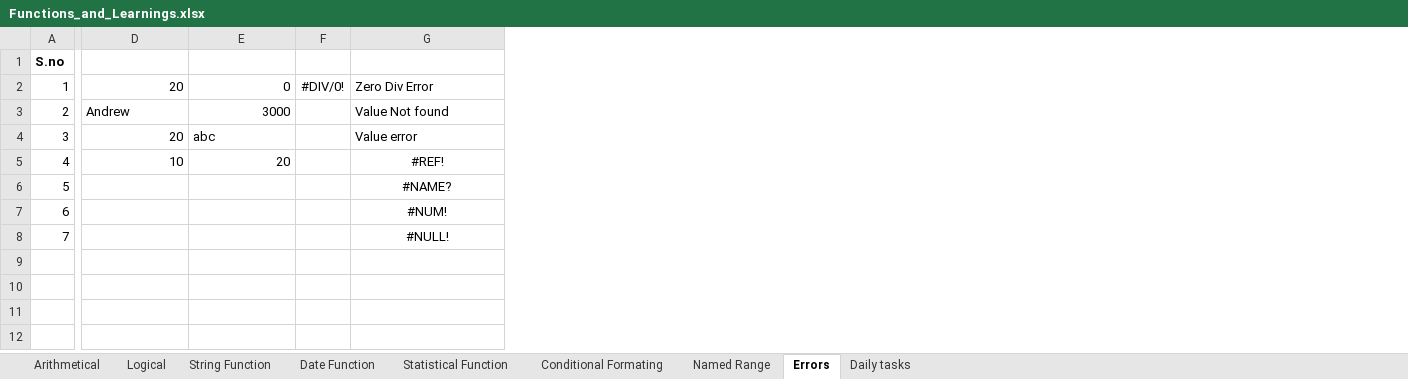
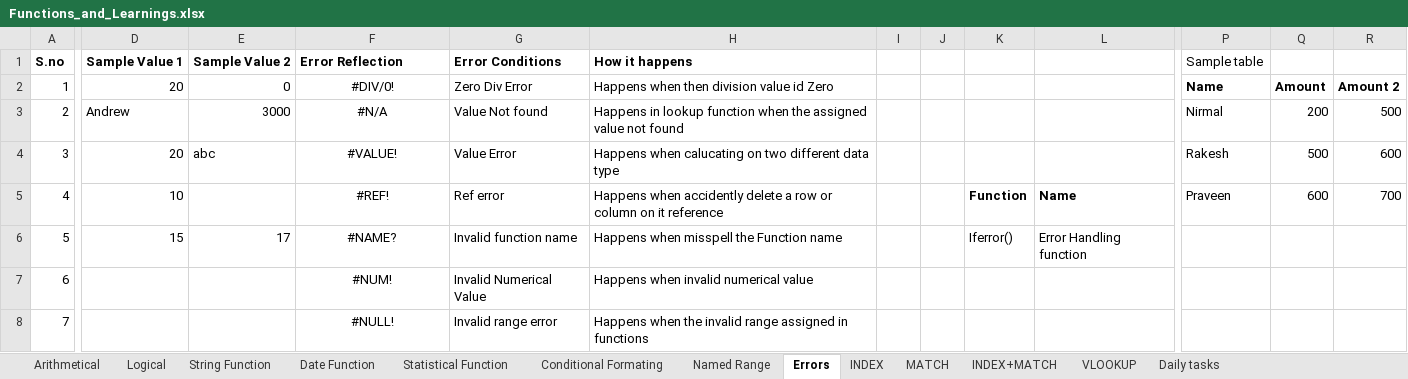
Before and after one commit to rakeshkanthavelu2003-stack/Dmart_sales_analysis, an Excel workbook: Functions_and_Learnings.xlsx, sheet Errors, drawn as a sheet; only a part is shown, gaps mark what is left out; values as stored, in another font and other column widths than the file's, no borders; removed rows and columns are numbered as before the commit, all else as after; the diff covers the shown part only; the diff names each change by its address in the sheet, - before the commit and + after, or states it on an @@ line.

Commit message:
if and lookup functions

```diff
--- a/Functions_and_Learnings.xlsx (sheet Errors)
+++ b/Functions_and_Learnings.xlsx (sheet Errors)
+sheet tab: INDEX
+sheet tab: MATCH
+sheet tab: INDEX+MATCH
+sheet tab: VLOOKUP
-column F, row 2: #DIV/0!
+column G (Error Conditions), rows 2-8: Zero Div Error | Value Not found | Value Error | Ref error | Invalid function name | Invalid Numerical Value | Invalid range error
+column H (How it happens), rows 2-8: Happens when then division value id Zero | Happens in lookup function when the assigned value not found | Happens when calucating on two different data type | Happens when accidently delete a row or column on it reference | Happens when misspell the Function name | Happens when invalid numerical value | Happens when the invalid range assigned in functions
+column I, empty
+column J, empty
+column K, rows 5-6: Function | Iferror()
+column L, rows 5-6: Name | Error Handling function
+column P (Sample table), rows 2-5: Name | Nirmal | Rakesh | Praveen
+column Q, rows 2-5: Amount | 200 | 500 | 600
+column R, rows 2-5: Amount 2 | 500 | 600 | 700
-D1: (empty)
+D1: Sample Value 1
-E1: (empty)
+E1: Sample Value 2
-F1: (empty)
+F1: Error Reflection
-F2 (Error Reflection): Zero Div Error
+F2 (Error Reflection): #DIV/0!
-F2:F4 alignment: left
+F2:F4 alignment: center
-F3 (Error Reflection): Value Not found
+F3 (Error Reflection): #N/A
-F4 (Error Reflection): Value error
+F4 (Error Reflection): #VALUE!
-E5 (Sample Value 2): 20
+E5 (Sample Value 2): (empty)
-D6 (Sample Value 1): (empty)
+D6 (Sample Value 1): 15
-E6 (Sample Value 2): (empty)
+E6 (Sample Value 2): 17
```
Also changed, not shown: 3 added columns elsewhere in this sheet, sheet Date Function, sheet Daily tasks, formulas that keep their value, 1 other file.
